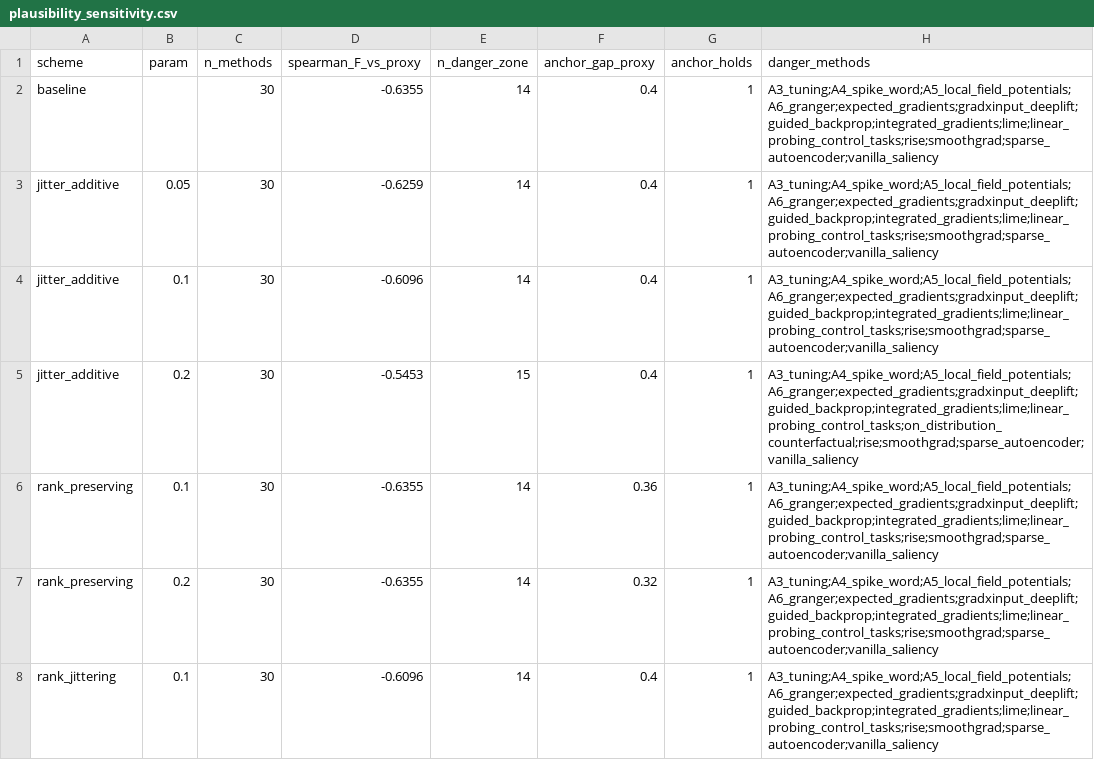
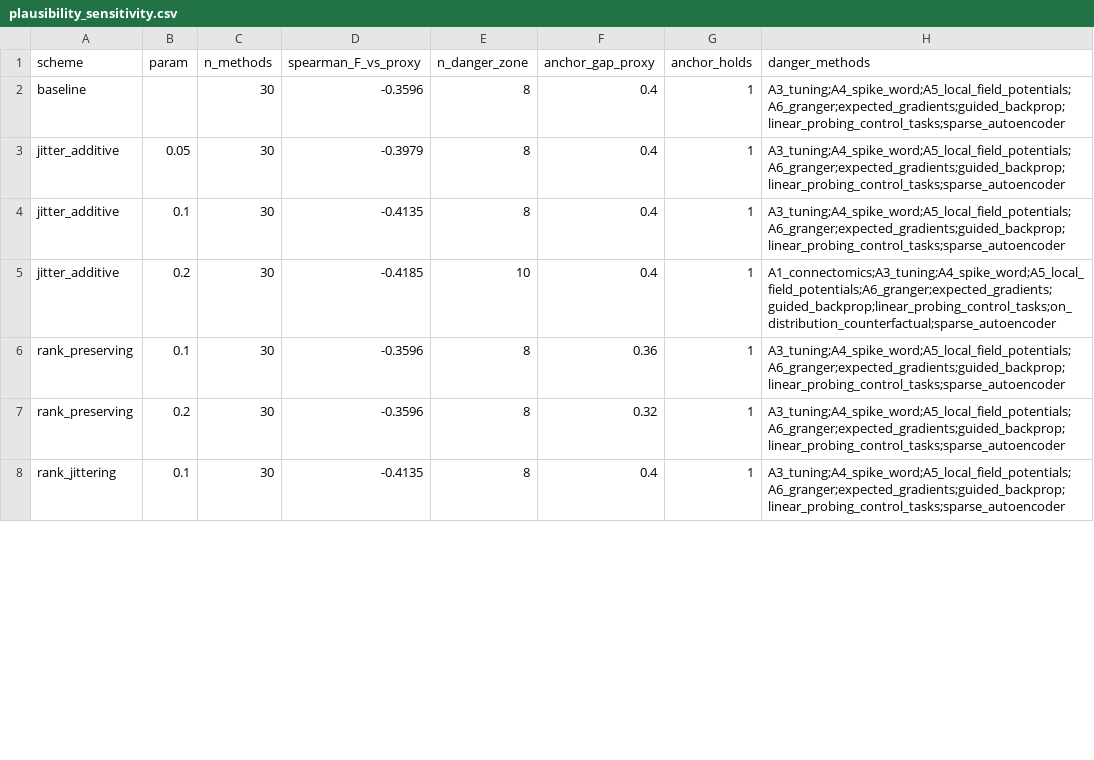
Before and after one commit to akmaier/UnderstandingVCS, a CSV file: tools/xai_study/compare/out/plausibility_sensitivity.csv, drawn as a sheet; only a part is shown; the diff covers the shown part only.

```diff
--- a/tools/xai_study/compare/out/plausibility_sensitivity.csv
+++ b/tools/xai_study/compare/out/plausibility_sensitivity.csv
@@ -1,8 +1,8 @@
 scheme,param,n_methods,spearman_F_vs_proxy,n_danger_zone,anchor_gap_proxy,anchor_holds,danger_methods
-baseline,,30,-0.6355,14,0.4,1,A3_tuning;A4_spike_word;A5_local_field_potentials;A6_granger;expected_gradients;gradxinput_deeplift;guided_backprop;integrated_gradients;lime;linear_probing_control_tasks;rise;smoothgrad;sparse_autoencoder;vanilla_saliency
-jitter_additive,0.05,30,-0.6259,14,0.4,1,A3_tuning;A4_spike_word;A5_local_field_potentials;A6_granger;expected_gradients;gradxinput_deeplift;guided_backprop;integrated_gradients;lime;linear_probing_control_tasks;rise;smoothgrad;sparse_autoencoder;vanilla_saliency
-jitter_additive,0.1,30,-0.6096,14,0.4,1,A3_tuning;A4_spike_word;A5_local_field_potentials;A6_granger;expected_gradients;gradxinput_deeplift;guided_backprop;integrated_gradients;lime;linear_probing_control_tasks;rise;smoothgrad;sparse_autoencoder;vanilla_saliency
-jitter_additive,0.2,30,-0.5453,15,0.4,1,A3_tuning;A4_spike_word;A5_local_field_potentials;A6_granger;expected_gradients;gradxinput_deeplift;guided_backprop;integrated_gradients;lime;linear_probing_control_tasks;on_distribution_counterfactual;rise;smoothgrad;sparse_autoencoder;vanilla_saliency
-rank_preserving,0.1,30,-0.6355,14,0.36,1,A3_tuning;A4_spike_word;A5_local_field_potentials;A6_granger;expected_gradients;gradxinput_deeplift;guided_backprop;integrated_gradients;lime;linear_probing_control_tasks;rise;smoothgrad;sparse_autoencoder;vanilla_saliency
-rank_preserving,0.2,30,-0.6355,14,0.32,1,A3_tuning;A4_spike_word;A5_local_field_potentials;A6_granger;expected_gradients;gradxinput_deeplift;guided_backprop;integrated_gradients;lime;linear_probing_control_tasks;rise;smoothgrad;sparse_autoencoder;vanilla_saliency
-rank_jittering,0.1,30,-0.6096,14,0.4,1,A3_tuning;A4_spike_word;A5_local_field_potentials;A6_granger;expected_gradients;gradxinput_deeplift;guided_backprop;integrated_gradients;lime;linear_probing_control_tasks;rise;smoothgrad;sparse_autoencoder;vanilla_saliency
+baseline,,30,-0.3596,8,0.4,1,A3_tuning;A4_spike_word;A5_local_field_potentials;A6_granger;expected_gradients;guided_backprop;linear_probing_control_tasks;sparse_autoencoder
+jitter_additive,0.05,30,-0.3979,8,0.4,1,A3_tuning;A4_spike_word;A5_local_field_potentials;A6_granger;expected_gradients;guided_backprop;linear_probing_control_tasks;sparse_autoencoder
+jitter_additive,0.1,30,-0.4135,8,0.4,1,A3_tuning;A4_spike_word;A5_local_field_potentials;A6_granger;expected_gradients;guided_backprop;linear_probing_control_tasks;sparse_autoencoder
+jitter_additive,0.2,30,-0.4185,10,0.4,1,A1_connectomics;A3_tuning;A4_spike_word;A5_local_field_potentials;A6_granger;expected_gradients;guided_backprop;linear_probing_control_tasks;on_distribution_counterfactual;sparse_autoencoder
+rank_preserving,0.1,30,-0.3596,8,0.36,1,A3_tuning;A4_spike_word;A5_local_field_potentials;A6_granger;expected_gradients;guided_backprop;linear_probing_control_tasks;sparse_autoencoder
+rank_preserving,0.2,30,-0.3596,8,0.32,1,A3_tuning;A4_spike_word;A5_local_field_potentials;A6_granger;expected_gradients;guided_backprop;linear_probing_control_tasks;sparse_autoencoder
+rank_jittering,0.1,30,-0.4135,8,0.4,1,A3_tuning;A4_spike_word;A5_local_field_potentials;A6_granger;expected_gradients;guided_backprop;linear_probing_control_tasks;sparse_autoencoder
```
Also changed, not shown: 22 edited cells elsewhere in this file, tools/xai_study/compare/out/aggregation_robustness.csv, tools/xai_study/compare/out/leaderboard.csv, 8 other files.
